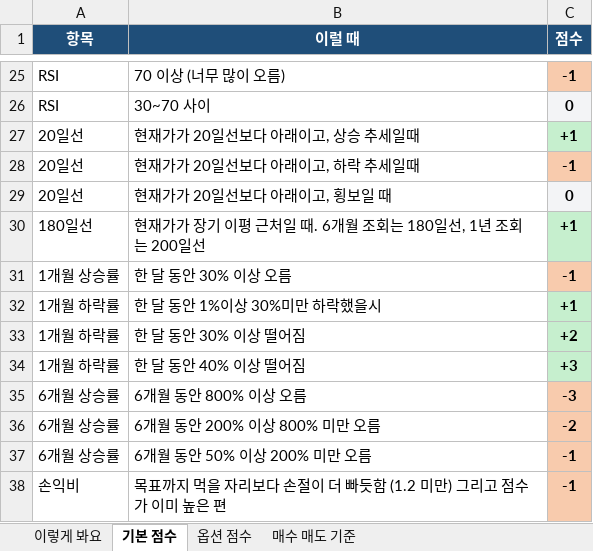
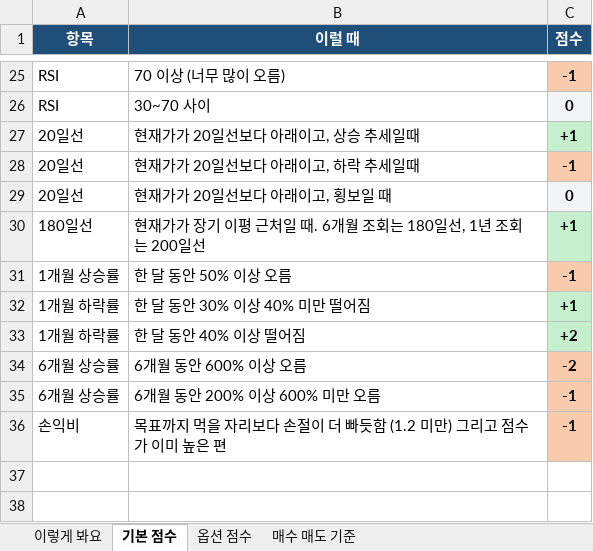
Before and after one commit to placideminent/trade-advisor, an Excel workbook: 규칙_점수표_v52.xlsx, sheet 기본 점수, drawn as a sheet; only a part is shown, gaps mark what is left out; values as stored, in another font and other column widths than the file's, no borders; removed rows and columns are numbered as before the commit, all else as after; the diff names each change by its address in the sheet, - before the commit and + after, or states it on an @@ line.

```diff
--- a/규칙_점수표_v52.xlsx (sheet 기본 점수)
+++ b/규칙_점수표_v52.xlsx (sheet 기본 점수)
-B31 (이럴 때): 한 달 동안 30% 이상 오름
+B31 (이럴 때): 한 달 동안 50% 이상 오름
-B32 (이럴 때): 한 달 동안 1%이상 30%미만 하락했을시
+B32 (이럴 때): 한 달 동안 30% 이상 40% 미만 떨어짐
-row 33: 1개월 하락률 | 한 달 동안 30% 이상 떨어짐 | +2
-C33 (점수): +3
+C33 (점수): +2
-row 35: 6개월 상승률 | 6개월 동안 800% 이상 오름 | -3
-B34 (이럴 때): 6개월 동안 200% 이상 800% 미만 오름
+B34 (이럴 때): 6개월 동안 600% 이상 오름
-B35 (이럴 때): 6개월 동안 50% 이상 200% 미만 오름
+B35 (이럴 때): 6개월 동안 200% 이상 600% 미만 오름
```
Also changed, not shown: sheet 이렇게 봐요, 4 other files.
